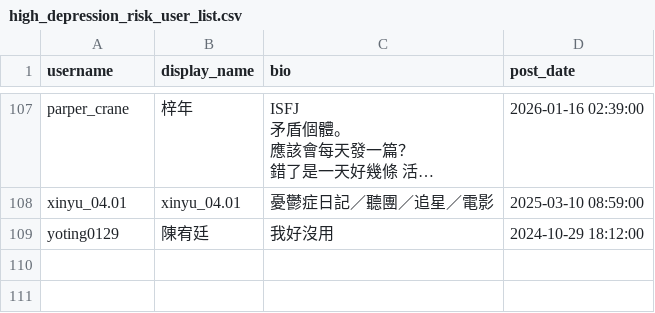
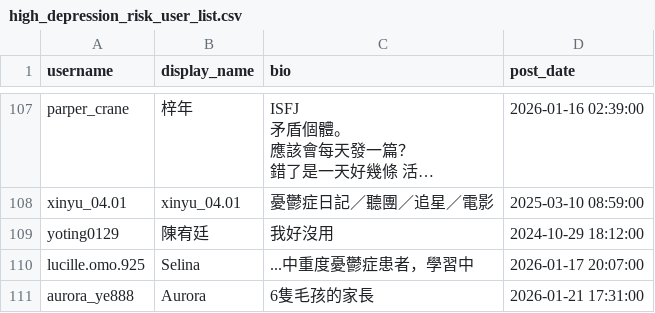
Before and after one commit to Fu-Pei-Yin/mis-special-subject, a CSV file: threads_dataset/users_list/high_depression_risk_user_list.csv, drawn as a sheet; only a part is shown, gaps mark what is left out; long unchanged cells end in ….

```diff
--- a/threads_dataset/users_list/high_depression_risk_user_list.csv
+++ b/threads_dataset/users_list/high_depression_risk_user_list.csv
@@ -215 +215,3 @@ xinyu_04.01,xinyu_04.01,憂鬱症日記／聽團／追星／電影,2025-03-10 08
 yoting0129,陳宥廷,我好沒用,2024-10-29 18:12:00
+lucille.omo.925,Selina,...中重度憂鬱症患者，學習中,2026-01-17 20:07:00
+aurora_ye888,Aurora,6隻毛孩的家長,2026-01-21 17:31:00
```
Also changed, not shown: 6 other files.
